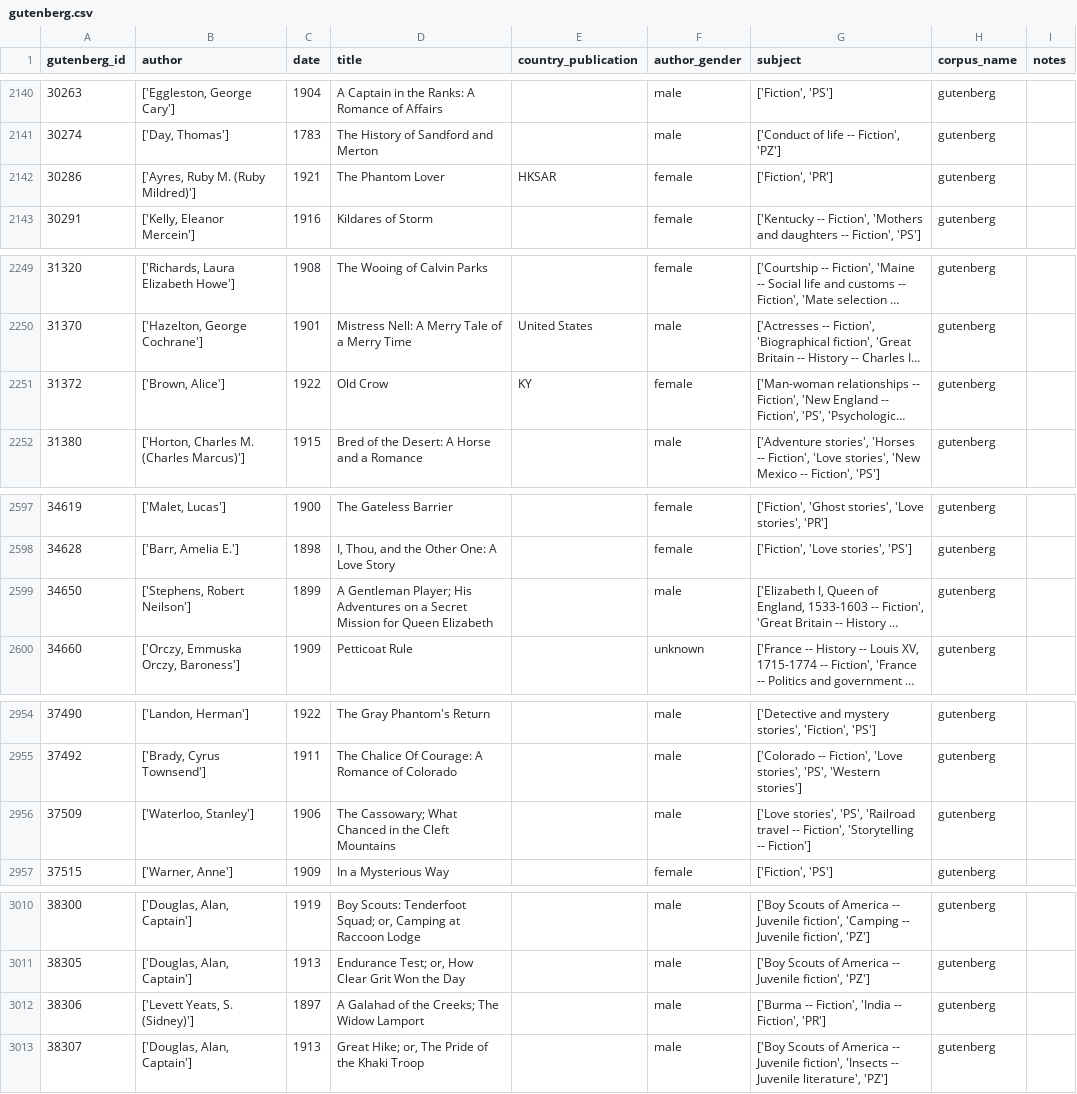
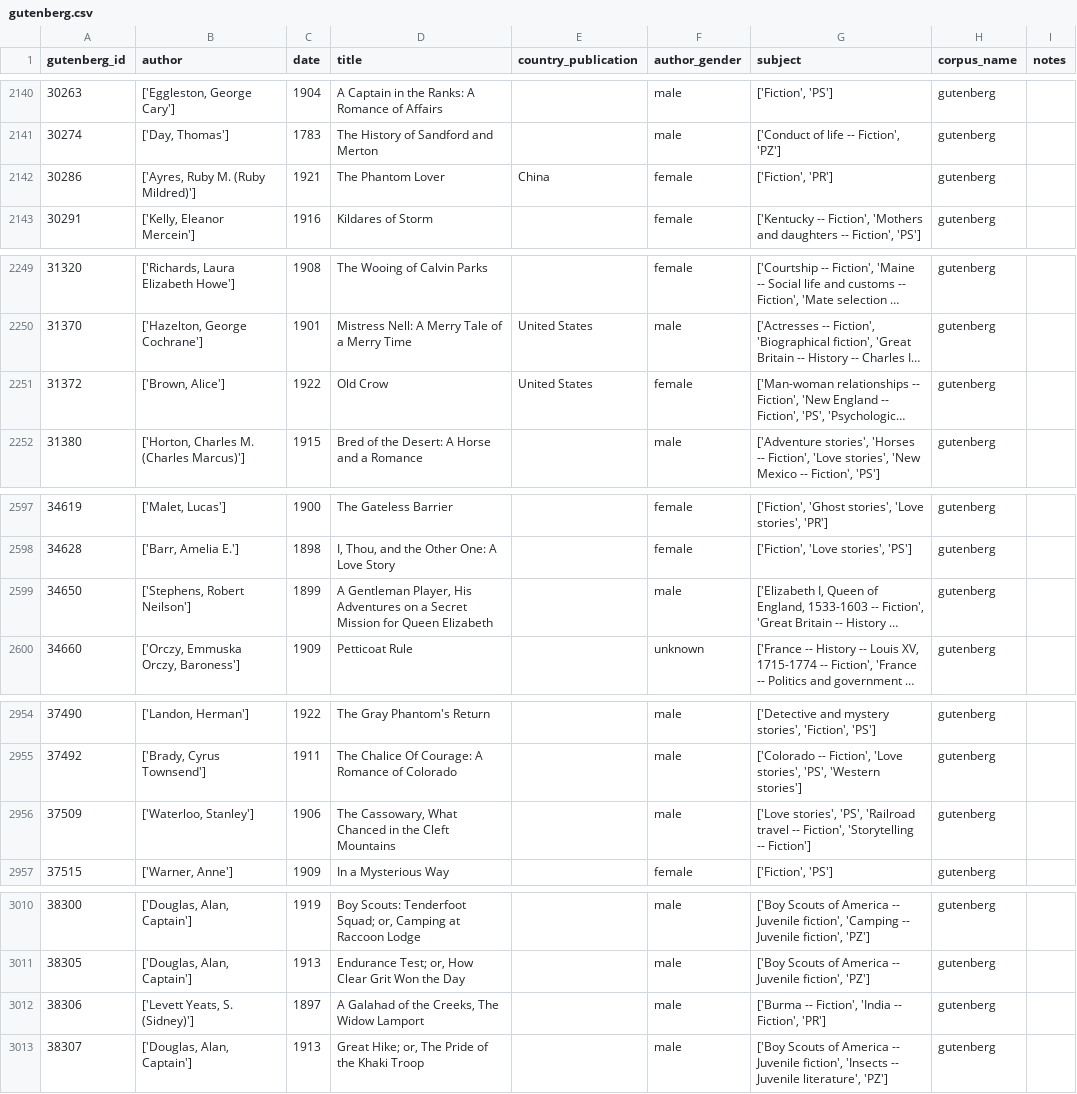
Before and after one commit to dhmit/gender_novels, a CSV file: gender_novels/corpora/gutenberg/gutenberg.csv, drawn as a sheet; only a part is shown, gaps mark what is left out; long unchanged cells end in …; the diff covers the shown part only; the diff names each change by its address in the sheet, - before the commit and + after, or states it on an @@ line.

```diff
--- a/gender_novels/corpora/gutenberg/gutenberg.csv
+++ b/gender_novels/corpora/gutenberg/gutenberg.csv
-E2142 (country_publication): HKSAR
+E2142 (country_publication): China
-E2251 (country_publication): KY
+E2251 (country_publication): United States
-D2599 (title): A Gentleman Player; His Adventures…
+D2599 (title): A Gentleman Player, His Adventures…
-D2956 (title): The Cassowary; What Chanced…
+D2956 (title): The Cassowary, What Chanced…
-D3012 (title): A Galahad of the Creeks; The Widow Lamport
+D3012 (title): A Galahad of the Creeks, The Widow Lamport
```
Also changed, not shown: 33 edited cells elsewhere in this file, 3 other files.
